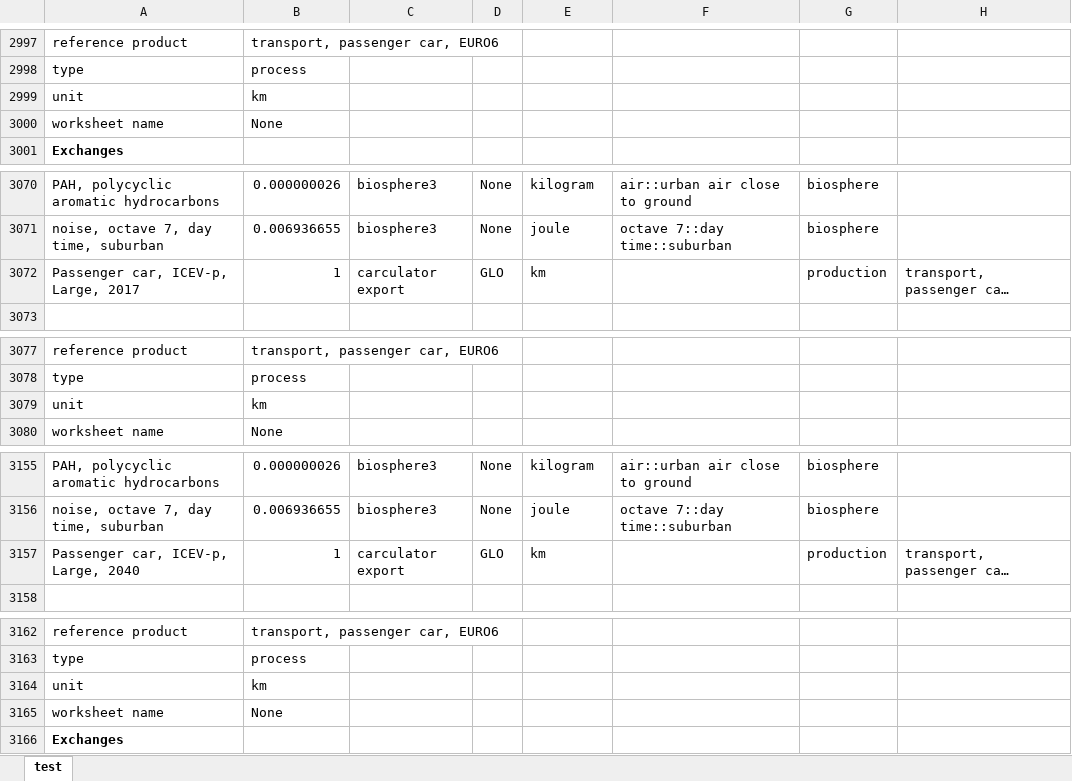
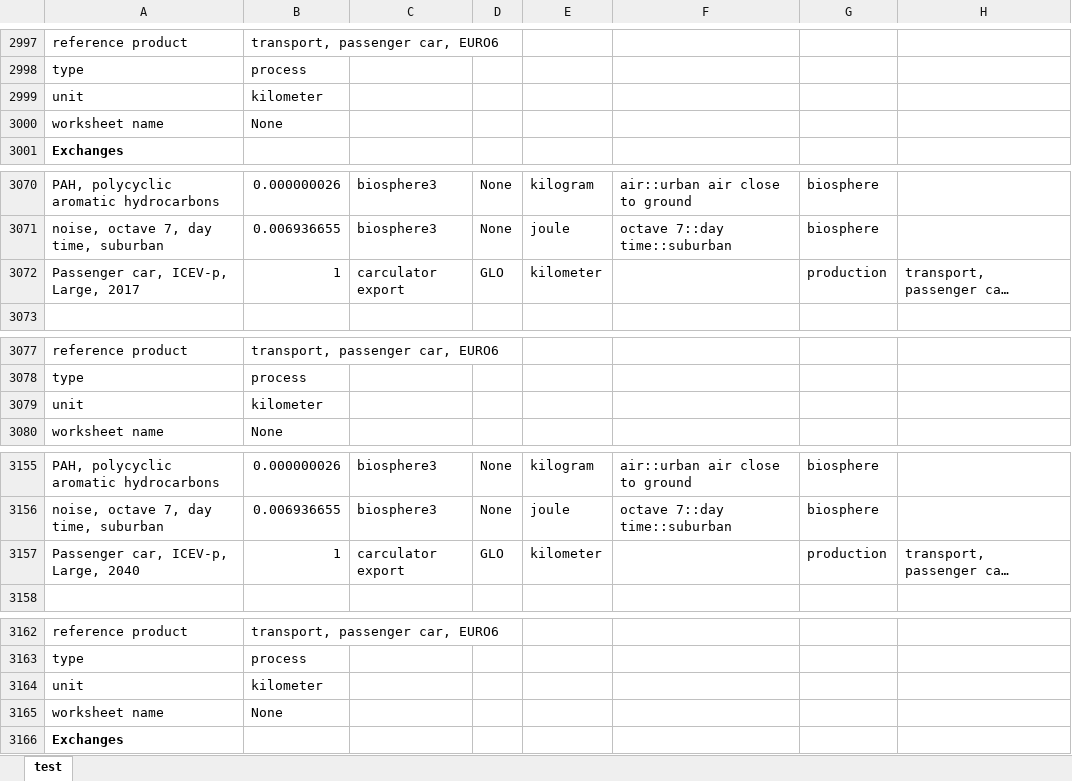
Before and after one commit to romainsacchi/carculator, an Excel workbook: examples/lci-test.xlsx, sheet test, drawn as a sheet; only a part is shown, gaps mark what is left out; long unchanged cells end in …; values as stored, in another font and other column widths than the file's, no borders; the diff covers the shown part only; the diff names each change by its address in the sheet, - before the commit and + after, or states it on an @@ line.

```diff
--- a/examples/lci-test.xlsx (sheet test)
+++ b/examples/lci-test.xlsx (sheet test)
-B2999: km
+B2999: kilometer
-E3072: km
+E3072: kilometer
-B3079: km
+B3079: kilometer
-E3157: km
+E3157: kilometer
-B3164: km
+B3164: kilometer
```
Also changed, not shown: 191 edited cells elsewhere in this sheet, 4 other files.
